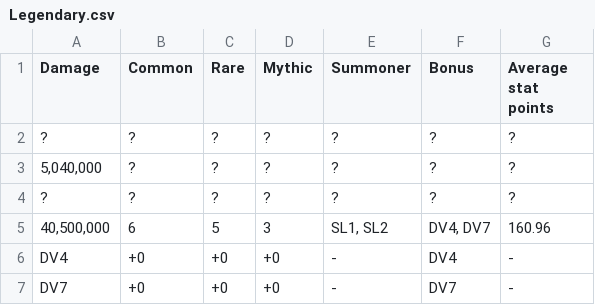
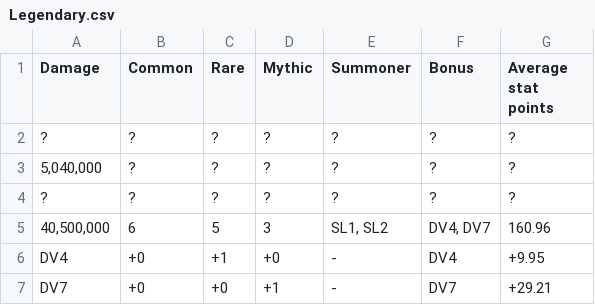
Before and after one commit to Matrix4348/Dragons-of-the-Void---Raid-Loot-Tiers, a CSV file: community-gathered data/Loot tiers and drop data/Regular raids/Maroon Cannoneers/Legendary.csv, drawn as a sheet.

Commit message:
Update Legendary.csv

```diff
--- a/community-gathered data/Loot tiers and drop data/Regular raids/Maroon Cannoneers/Legendary.csv
+++ b/community-gathered data/Loot tiers and drop data/Regular raids/Maroon Cannoneers/Legendary.csv
@@ -5,3 +5,3 @@ Damage,Common,Rare,Mythic,Summoner,Bonus,Average stat points
 "40,500,000",6,5,3,"SL1, SL2","DV4, DV7",160.96
-DV4,+0,+0,+0,-,DV4,-
-DV7,+0,+0,+0,-,DV7,-
+DV4,+0,+1,+0,-,DV4,+9.95
+DV7,+0,+0,+1,-,DV7,+29.21
```
